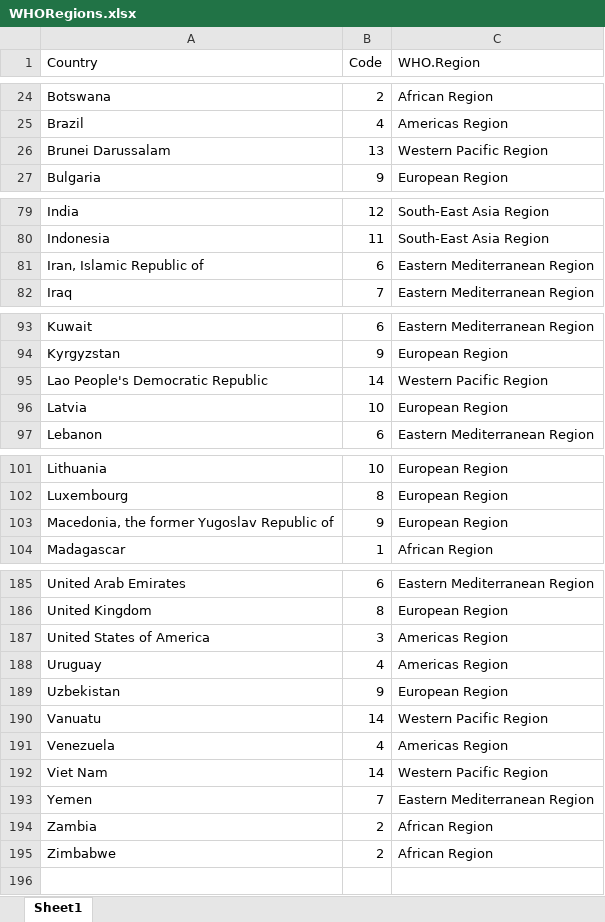
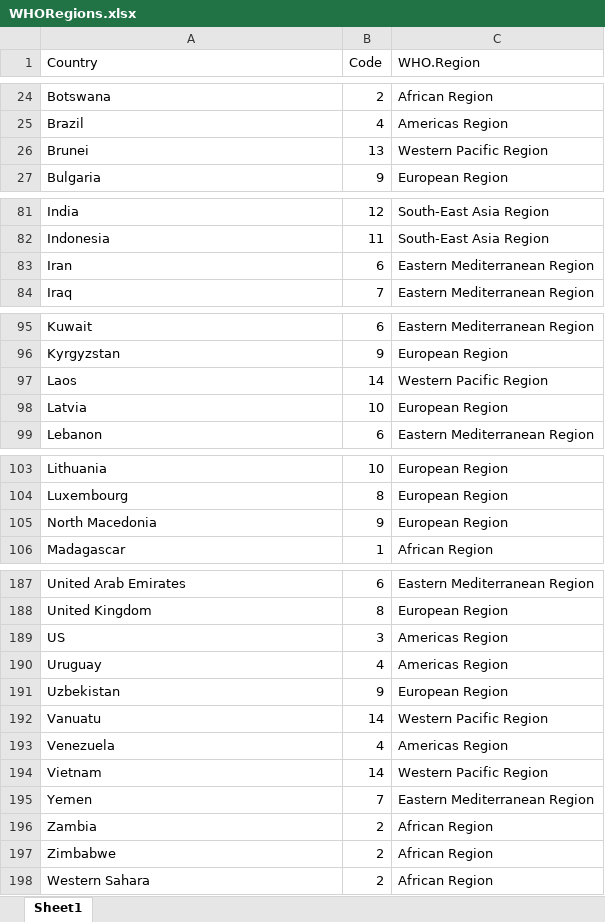
Before and after one commit to benflips/nCovForecast, an Excel workbook: dat/WHORegions/WHORegions.xlsx, sheet Sheet1, drawn as a sheet; only a part is shown, gaps mark what is left out; values as stored, in another font and other column widths than the file's, no borders; addresses are those after the commit; the diff covers the shown part only; the diff names each change by its address in the sheet, - before the commit and + after, or states it on an @@ line.

Commit message:
Most country names aligned

```diff
--- a/dat/WHORegions/WHORegions.xlsx (sheet Sheet1)
+++ b/dat/WHORegions/WHORegions.xlsx (sheet Sheet1)
-A26 (Country): Brunei Darussalam
+A26 (Country): Brunei
-A83 (Country): Iran, Islamic Republic of
+A83 (Country): Iran
-A97 (Country): Lao People's Democratic Republic
+A97 (Country): Laos
-A105 (Country): Macedonia, the former Yugoslav Republic of
+A105 (Country): North Macedonia
-A189 (Country): United States of America
+A189 (Country): US
-A194 (Country): Viet Nam
+A194 (Country): Vietnam
+row 198: Western Sahara | 2 | African Region
```
Also changed, not shown: 2 added rows and 12 edited cells elsewhere in this sheet, 1 other file.
